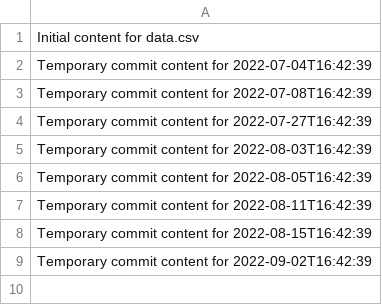
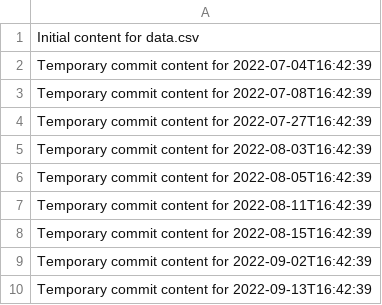
Before and after one commit to git86/cloud-365-i, a CSV file: data.csv, drawn as a sheet.

```diff
--- a/data.csv
+++ b/data.csv
@@ -9 +9,2 @@ Temporary commit content for 2022-08-15T16:42:39
 Temporary commit content for 2022-09-02T16:42:39
+Temporary commit content for 2022-09-13T16:42:39
```
